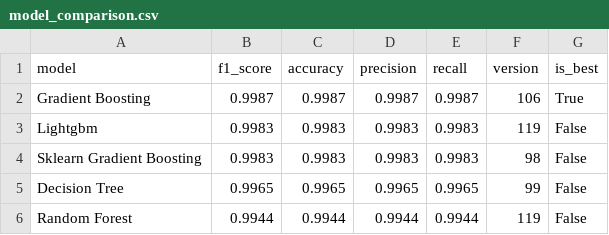
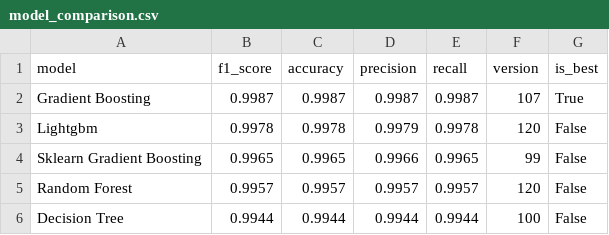
Before and after one commit to saqibahmadsiddiqui/aqi-forecasting-system, a CSV file: data/processed/model_comparison.csv, drawn as a sheet.

```diff
--- a/data/processed/model_comparison.csv
+++ b/data/processed/model_comparison.csv
@@ -1,6 +1,6 @@
 model,f1_score,accuracy,precision,recall,version,is_best
-Gradient Boosting,0.9987,0.9987,0.9987,0.9987,106,True
-Lightgbm,0.9983,0.9983,0.9983,0.9983,119,False
-Sklearn Gradient Boosting,0.9983,0.9983,0.9983,0.9983,98,False
-Decision Tree,0.9965,0.9965,0.9965,0.9965,99,False
-Random Forest,0.9944,0.9944,0.9944,0.9944,119,False
+Gradient Boosting,0.9987,0.9987,0.9987,0.9987,107,True
+Lightgbm,0.9978,0.9978,0.9979,0.9978,120,False
+Sklearn Gradient Boosting,0.9965,0.9965,0.9966,0.9965,99,False
+Random Forest,0.9957,0.9957,0.9957,0.9957,120,False
+Decision Tree,0.9944,0.9944,0.9944,0.9944,100,False
```
Also changed, not shown: data/processed/latest_predictions.csv.
